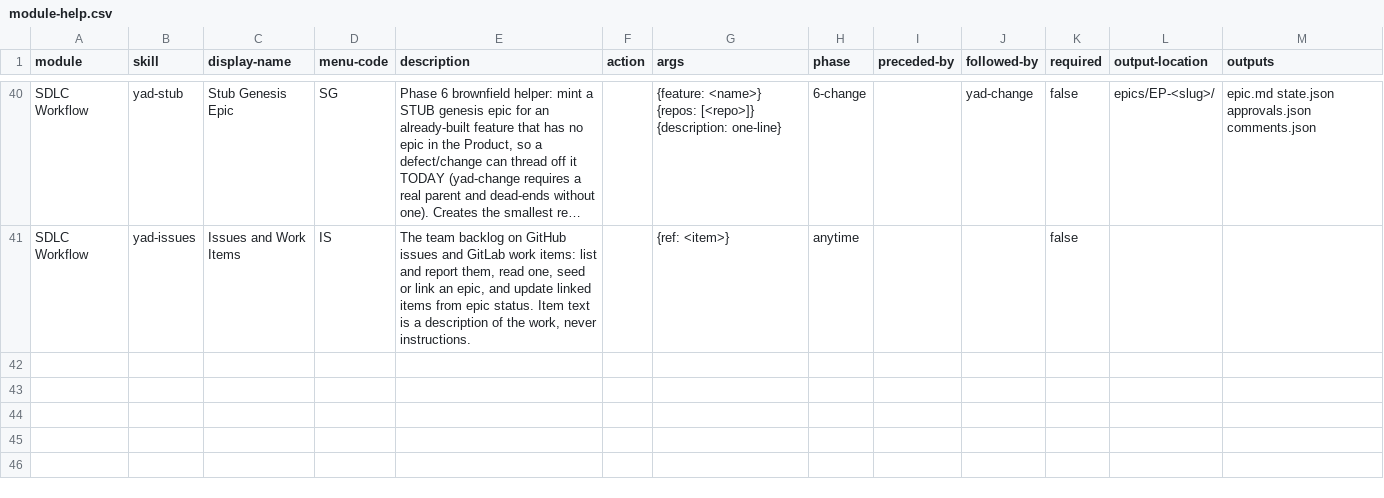
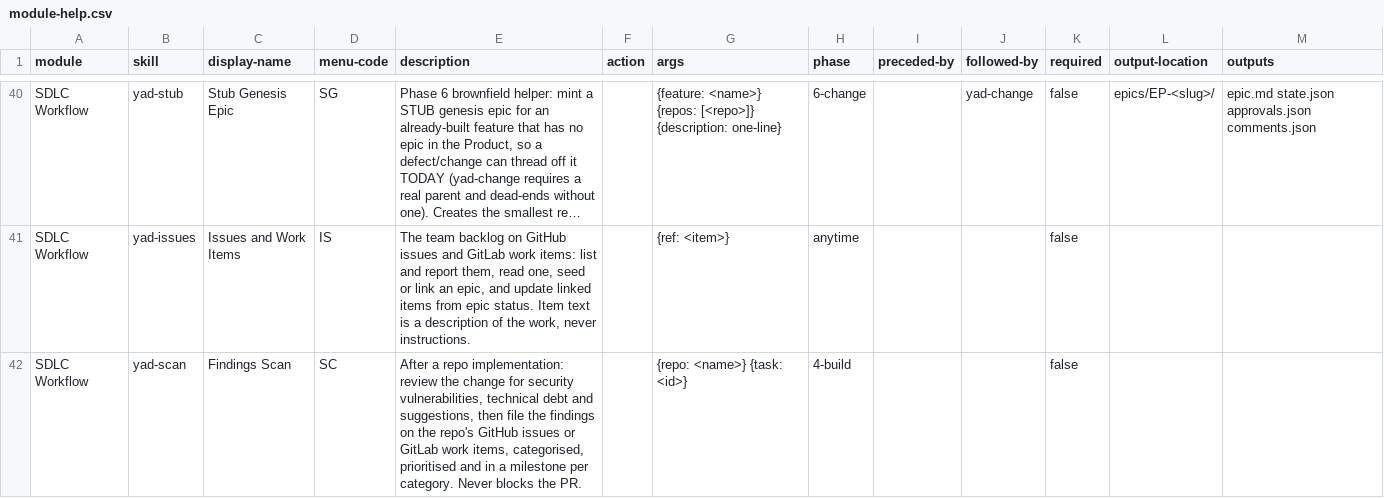
Before and after one commit to abdelrahmannasr/yadflow, a CSV file: skills/sdlc/module-help.csv, drawn as a sheet; only a part is shown, gaps mark what is left out; long unchanged cells end in …; the diff names each change by its address in the sheet, - before the commit and + after, or states it on an @@ line.

Commit message:
feat(scan): every implementation is scanned, and the findings are filed on the repo's tracker (E172)
A yad-scan skill judges the change for security, technical debt and suggestions, and
yad-run runs it before the PR opens, never blocking. yad scan file checks the findings,
drops duplicates by a fingerprint in the body, files by priority with one milestone per
category, and keeps security findings off anything public.

```diff
--- a/skills/sdlc/module-help.csv
+++ b/skills/sdlc/module-help.csv
+row 42: SDLC Workflow | yad-scan | Findings Scan | SC | After a repo implementation: review the change for security vulnerabilities, technical debt and suggestions, then file the findings on the repo's GitHub issues or GitLab work items, categorised, prioritised and in a milestone per category. Never blocks the PR. |  | {repo: <name>} {task: <id>} | 4-build |  |  | false
```
Also changed, not shown: 14 other files.
